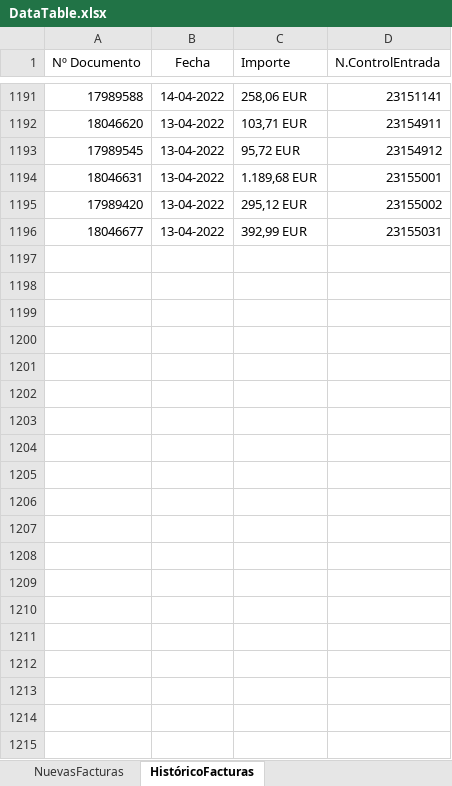
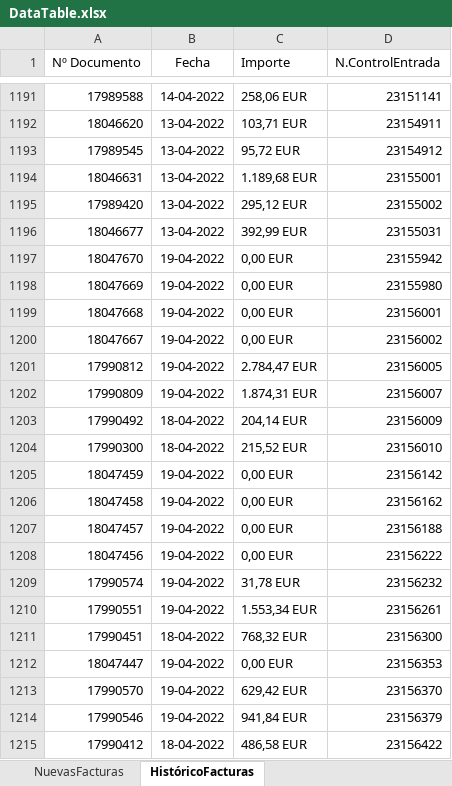
Before and after one commit to avisaRPA/EntradasFacturasET2000, an Excel workbook: DataTable.xlsx, sheet HistóricoFacturas, drawn as a sheet; only a part is shown, gaps mark what is left out; values as stored, in another font and other column widths than the file's, no borders; the diff covers the shown part only; the diff names each change by its address in the sheet, - before the commit and + after, or states it on an @@ line.

```diff
--- a/DataTable.xlsx (sheet HistóricoFacturas)
+++ b/DataTable.xlsx (sheet HistóricoFacturas)
+row 1197: 18047670 | 19-04-2022 | 0,00 EUR | 23155942
+row 1198: 18047669 | 19-04-2022 | 0,00 EUR | 23155980
+row 1199: 18047668 | 19-04-2022 | 0,00 EUR | 23156001
+row 1200: 18047667 | 19-04-2022 | 0,00 EUR | 23156002
+row 1201: 17990812 | 19-04-2022 | 2.784,47 EUR | 23156005
+row 1202: 17990809 | 19-04-2022 | 1.874,31 EUR | 23156007
+row 1203: 17990492 | 18-04-2022 | 204,14 EUR | 23156009
+row 1204: 17990300 | 18-04-2022 | 215,52 EUR | 23156010
+row 1205: 18047459 | 19-04-2022 | 0,00 EUR | 23156142
+row 1206: 18047458 | 19-04-2022 | 0,00 EUR | 23156162
+row 1207: 18047457 | 19-04-2022 | 0,00 EUR | 23156188
+row 1208: 18047456 | 19-04-2022 | 0,00 EUR | 23156222
+row 1209: 17990574 | 19-04-2022 | 31,78 EUR | 23156232
+row 1210: 17990551 | 19-04-2022 | 1.553,34 EUR | 23156261
+row 1211: 17990451 | 18-04-2022 | 768,32 EUR | 23156300
+row 1212: 18047447 | 19-04-2022 | 0,00 EUR | 23156353
+row 1213: 17990570 | 19-04-2022 | 629,42 EUR | 23156370
+row 1214: 17990546 | 19-04-2022 | 941,84 EUR | 23156379
+row 1215: 17990412 | 18-04-2022 | 486,58 EUR | 23156422
```
Also changed, not shown: 380 added rows elsewhere in this sheet, Config.xlsx, DataTable_03404.xlsx, 3 other files.
